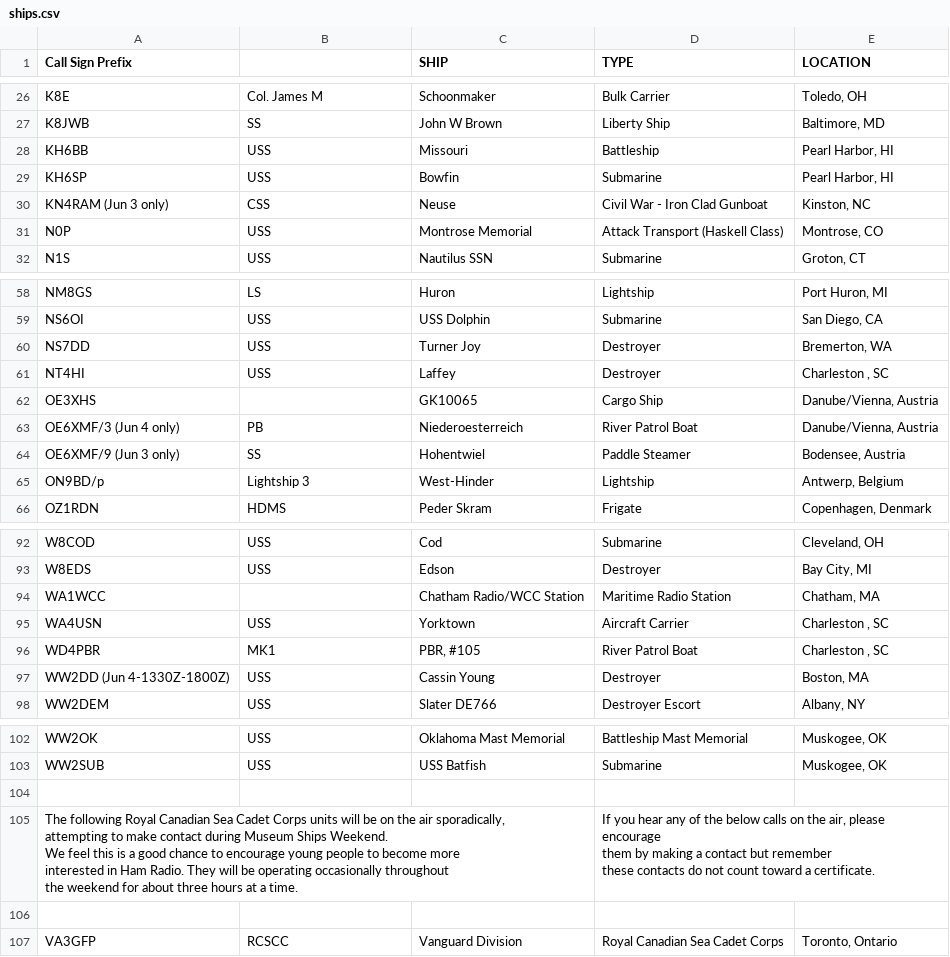
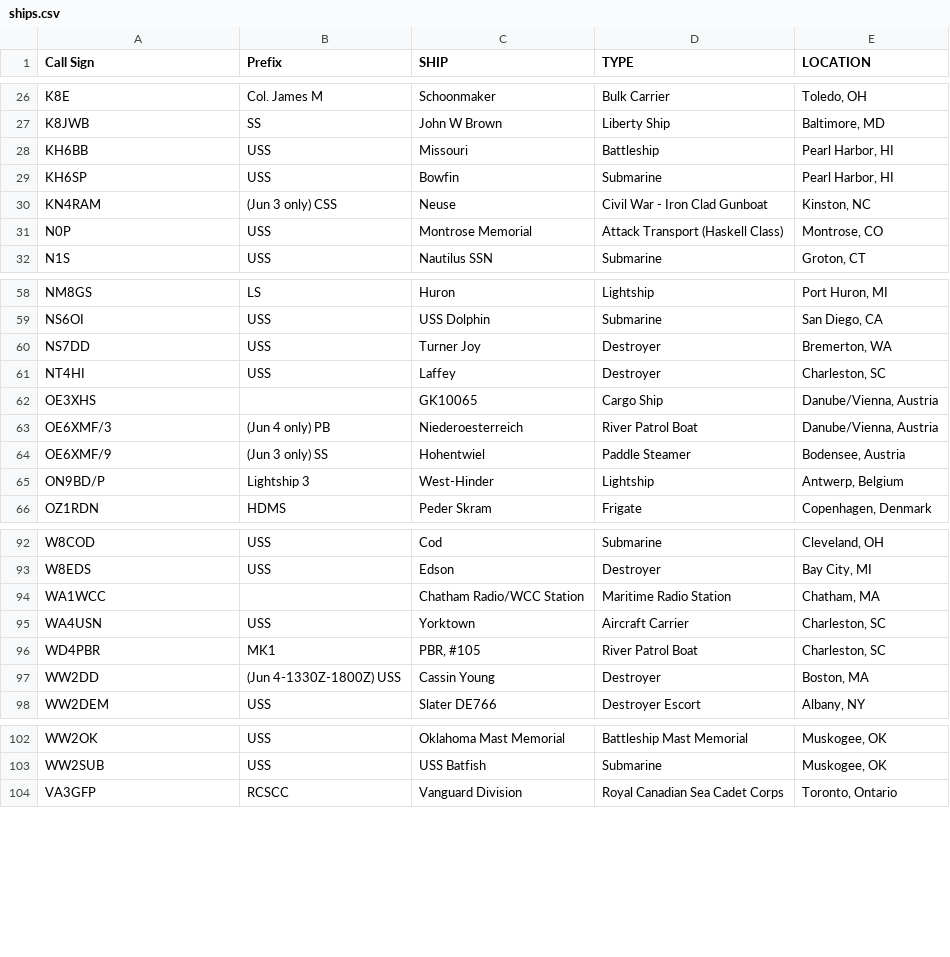
Before and after one commit to linustolke/dxclusterfilter, a CSV file: ships.csv, drawn as a sheet; only a part is shown, gaps mark what is left out; ↵ is a line break in a cell; the diff names each change by its address in the sheet, - before the commit and + after, or states it on an @@ line.

Commit message:
Remove whitespace

```diff
--- a/ships.csv
+++ b/ships.csv
-A1: Call Sign Prefix
+A1: Call Sign
-B1: (empty)
+B1: Prefix
-A30 (Call Sign): KN4RAM (Jun 3 only)
+A30 (Call Sign): KN4RAM
-B30 (Prefix): CSS
+B30 (Prefix): (Jun 3 only) CSS
-E61 (LOCATION): Charleston , SC
+E61 (LOCATION): Charleston, SC
-A63 (Call Sign): OE6XMF/3 (Jun 4 only)
+A63 (Call Sign): OE6XMF/3
-B63 (Prefix): PB
+B63 (Prefix): (Jun 4 only) PB
-A64 (Call Sign): OE6XMF/9 (Jun 3 only)
+A64 (Call Sign): OE6XMF/9
-B64 (Prefix): SS
+B64 (Prefix): (Jun 3 only) SS
-A65 (Call Sign): ON9BD/p
+A65 (Call Sign): ON9BD/P
-E95:E96 (LOCATION): Charleston , SC
+E95:E96 (LOCATION): Charleston, SC
-A97 (Call Sign): WW2DD (Jun 4-1330Z-1800Z)
+A97 (Call Sign): WW2DD
-B97 (Prefix): USS
+B97 (Prefix): (Jun 4-1330Z-1800Z) USS
-row 104: (empty)
-row 105: The following Royal Canadian Sea Cadet Corps units will be on the air sporadically, ↵ attempting to make contact during Museum Ships Weekend. ↵ We feel this is a good chance to encourage young people to become more ↵ interested in Ham Radio. They will be operating occasionally throughout ↵ the weekend for about three hours at a time. |  |  | If you hear any of the below calls on the air, please encourage ↵ them by making a contact but remember ↵ these contacts do not count toward a certificate.
-row 106: (empty)
```
